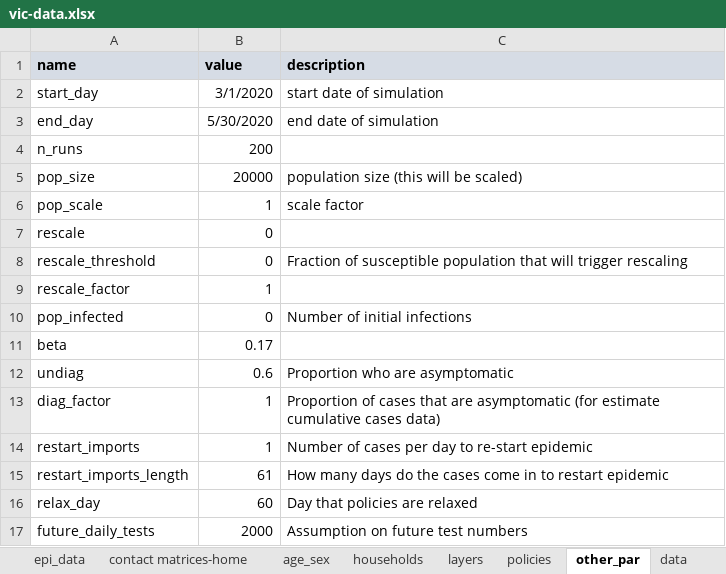
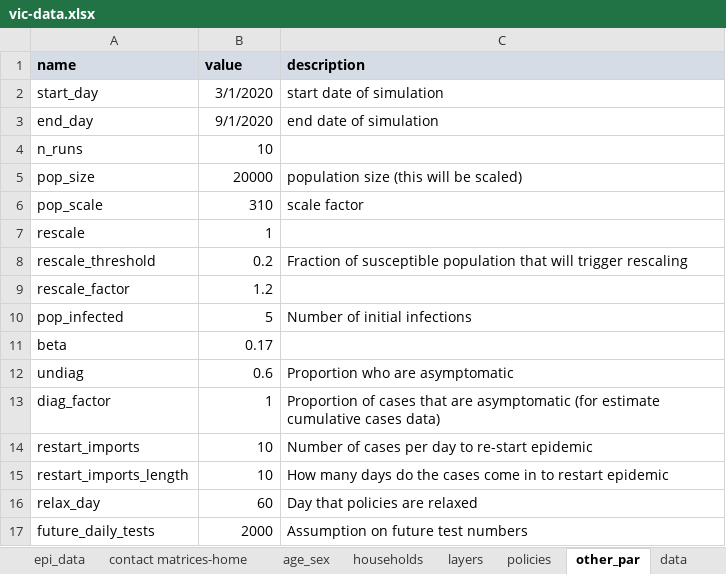
Before and after one commit to brain-modelling-group/covasim-qld-model, an Excel workbook: data/vic-data.xlsx, sheet other_par, drawn as a sheet; values as stored, in another font and other column widths than the file's, no borders; the diff names each change by its address in the sheet, - before the commit and + after, or states it on an @@ line.

```diff
--- a/data/vic-data.xlsx (sheet other_par)
+++ b/data/vic-data.xlsx (sheet other_par)
-B3 (value): 5/30/2020
+B3 (value): 9/1/2020
-B4 (value): 200
+B4 (value): 10
-B6 (value): 1
+B6 (value): 310
-B7 (value): 0
+B7 (value): 1
-B8 (value): 0
+B8 (value): 0.2
-B9 (value): 1
+B9 (value): 1.2
-B10 (value): 0
+B10 (value): 5
-B14 (value): 1
+B14 (value): 10
-B15 (value): 61
+B15 (value): 10
```
Also changed, not shown: 3 other files.
